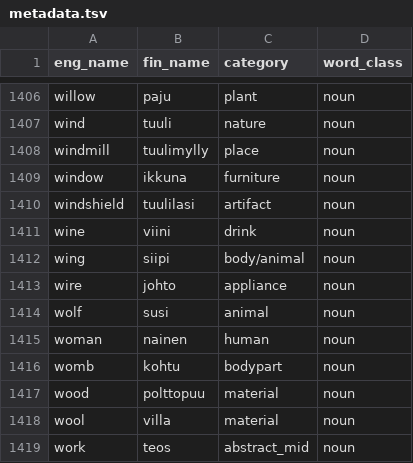
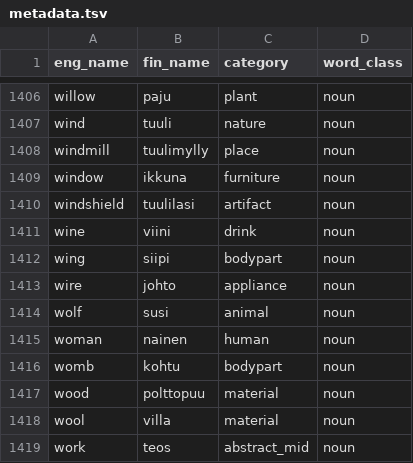
Before and after one commit to AaltoImagingLanguage/Norms, a TSV file: data/w2v_eng/metadata.tsv, drawn as a sheet; only a part is shown, gaps mark what is left out; the diff covers the shown part only.

```diff
--- a/data/w2v_eng/metadata.tsv
+++ b/data/w2v_eng/metadata.tsv
@@ -1411,3 +1411,3 @@ windshield	tuulilasi	artifact	noun
 wine	viini	drink	noun
-wing	siipi	body/animal	noun
+wing	siipi	bodypart	noun
 wire	johto	appliance	noun
```
Also changed, not shown: 9 edited cells elsewhere in this file, data/aaltoprod/metadata.tsv, data/cmu/metadata.tsv, 11 other files.
